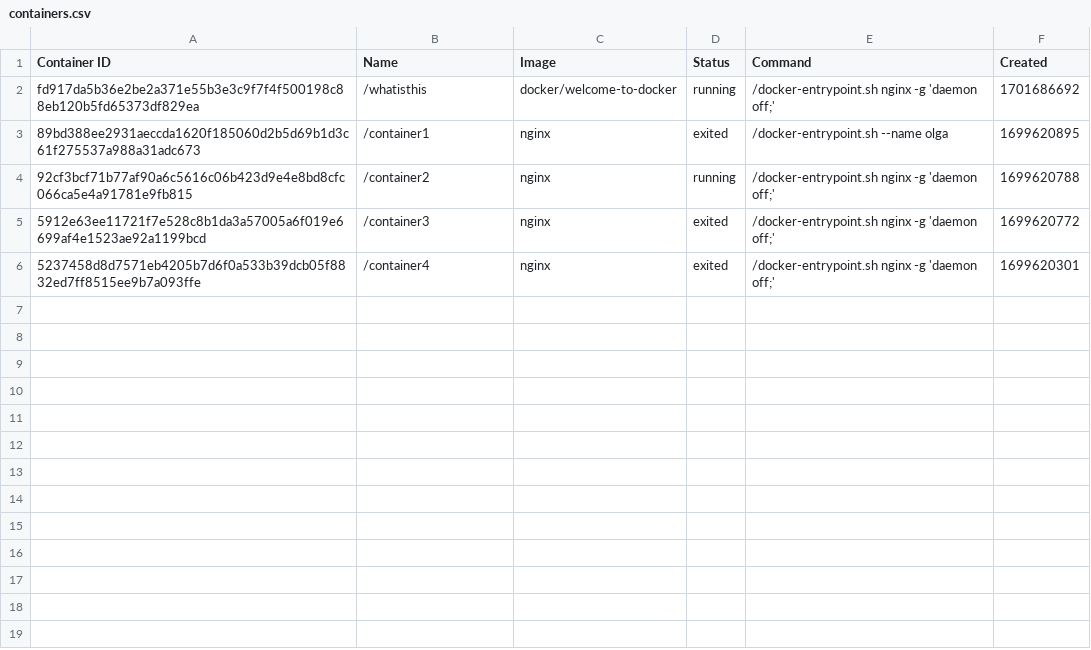
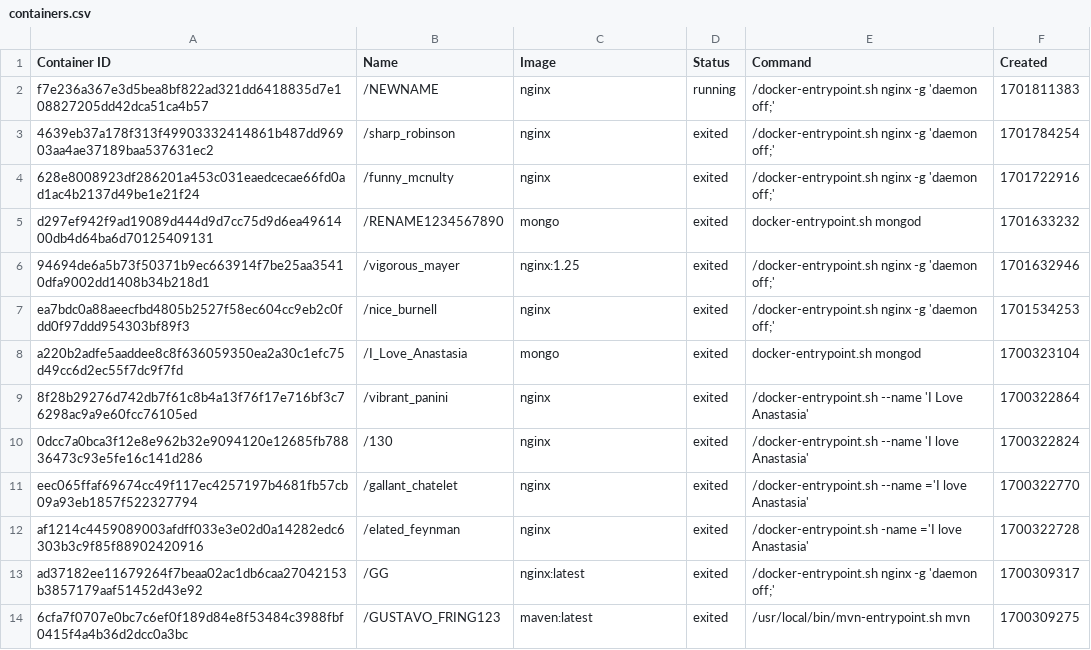
Before and after one commit to konstantopoulosk/MavenDocker-NullProject, a CSV file: containers.csv, drawn as a sheet.

```diff
--- a/containers.csv
+++ b/containers.csv
@@ -1,6 +1,14 @@
 "Container ID","Name","Image","Status","Command","Created"
-"fd917da5b36e2be2a371e55b3e3c9f7f4f500198c88eb120b5fd65373df829ea","/whatisthis","docker/welcome-to-docker","running","/docker-entrypoint.sh nginx -g 'daemon off;'","1701686692"
-"89bd388ee2931aeccda1620f185060d2b5d69b1d3c61f275537a988a31adc673","/container1","nginx","exited","/docker-entrypoint.sh --name olga","1699620895"
-"92cf3bcf71b77af90a6c5616c06b423d9e4e8bd8cfc066ca5e4a91781e9fb815","/container2","nginx","running","/docker-entrypoint.sh nginx -g 'daemon off;'","1699620788"
-"5912e63ee11721f7e528c8b1da3a57005a6f019e6699af4e1523ae92a1199bcd","/container3","nginx","exited","/docker-entrypoint.sh nginx -g 'daemon off;'","1699620772"
-"5237458d8d7571eb4205b7d6f0a533b39dcb05f8832ed7ff8515ee9b7a093ffe","/container4","nginx","exited","/docker-entrypoint.sh nginx -g 'daemon off;'","1699620301"
+"f7e236a367e3d5bea8bf822ad321dd6418835d7e108827205dd42dca51ca4b57","/NEWNAME","nginx","running","/docker-entrypoint.sh nginx -g 'daemon off;'","1701811383"
+"4639eb37a178f313f49903332414861b487dd96903aa4ae37189baa537631ec2","/sharp_robinson","nginx","exited","/docker-entrypoint.sh nginx -g 'daemon off;'","1701784254"
+"628e8008923df286201a453c031eaedcecae66fd0ad1ac4b2137d49be1e21f24","/funny_mcnulty","nginx","exited","/docker-entrypoint.sh nginx -g 'daemon off;'","1701722916"
+"d297ef942f9ad19089d444d9d7cc75d9d6ea4961400db4d64ba6d70125409131","/RENAME1234567890","mongo","exited","docker-entrypoint.sh mongod","1701633232"
+"94694de6a5b73f50371b9ec663914f7be25aa35410dfa9002dd1408b34b218d1","/vigorous_mayer","nginx:1.25","exited","/docker-entrypoint.sh nginx -g 'daemon off;'","1701632946"
+"ea7bdc0a88aeecfbd4805b2527f58ec604cc9eb2c0fdd0f97ddd954303bf89f3","/nice_burnell","nginx","exited","/docker-entrypoint.sh nginx -g 'daemon off;'","1701534253"
+"a220b2adfe5aaddee8c8f636059350ea2a30c1efc75d49cc6d2ec55f7dc9f7fd","/I_Love_Anastasia","mongo","exited","docker-entrypoint.sh mongod","1700323104"
+"8f28b29276d742db7f61c8b4a13f76f17e716bf3c76298ac9a9e60fcc76105ed","/vibrant_panini","nginx","exited","/docker-entrypoint.sh --name 'I Love Anastasia'","1700322864"
+"0dcc7a0bca3f12e8e962b32e9094120e12685fb78836473c93e5fe16c141d286","/130","nginx","exited","/docker-entrypoint.sh --name 'I love Anastasia'","1700322824"
+"eec065ffaf69674cc49f117ec4257197b4681fb57cb09a93eb1857f522327794","/gallant_chatelet","nginx","exited","/docker-entrypoint.sh --name ='I love Anastasia'","1700322770"
+"af1214c4459089003afdff033e3e02d0a14282edc6303b3c9f85f88902420916","/elated_feynman","nginx","exited","/docker-entrypoint.sh -name ='I love Anastasia'","1700322728"
+"ad37182ee11679264f7beaa02ac1db6caa27042153b3857179aaf51452d43e92","/GG","nginx:latest","exited","/docker-entrypoint.sh nginx -g 'daemon off;'","1700309317"
+"6cfa7f0707e0bc7c6ef0f189d84e8f53484c3988fbf0415f4a4b36d2dcc0a3bc","/GUSTAVO_FRING123","maven:latest","exited","/usr/local/bin/mvn-entrypoint.sh mvn","1700309275"
```
Also changed, not shown: 2 other files.
